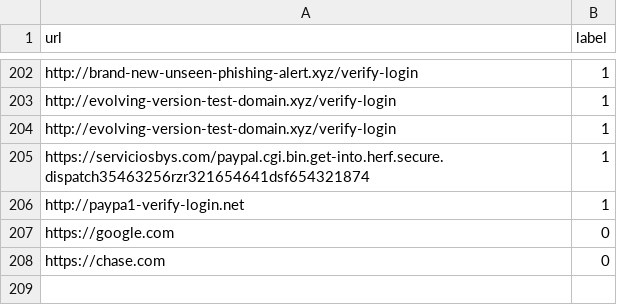
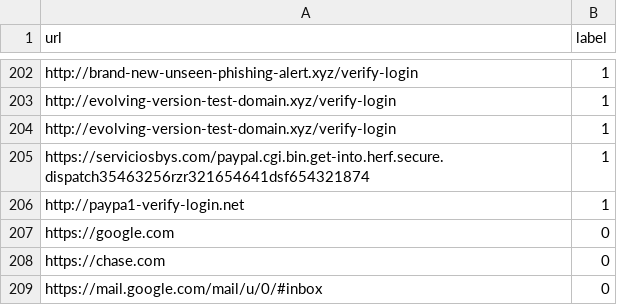
Before and after one commit to NotSoAbhinav/PhishGuard, a CSV file: dataset/urls.csv, drawn as a sheet; only a part is shown, gaps mark what is left out; the diff names each change by its address in the sheet, - before the commit and + after, or states it on an @@ line.

Commit message:
Sync dataset feedback URL [skip ci]

```diff
--- a/dataset/urls.csv
+++ b/dataset/urls.csv
+row 209: https://mail.google.com/mail/u/0/#inbox | 0
```
